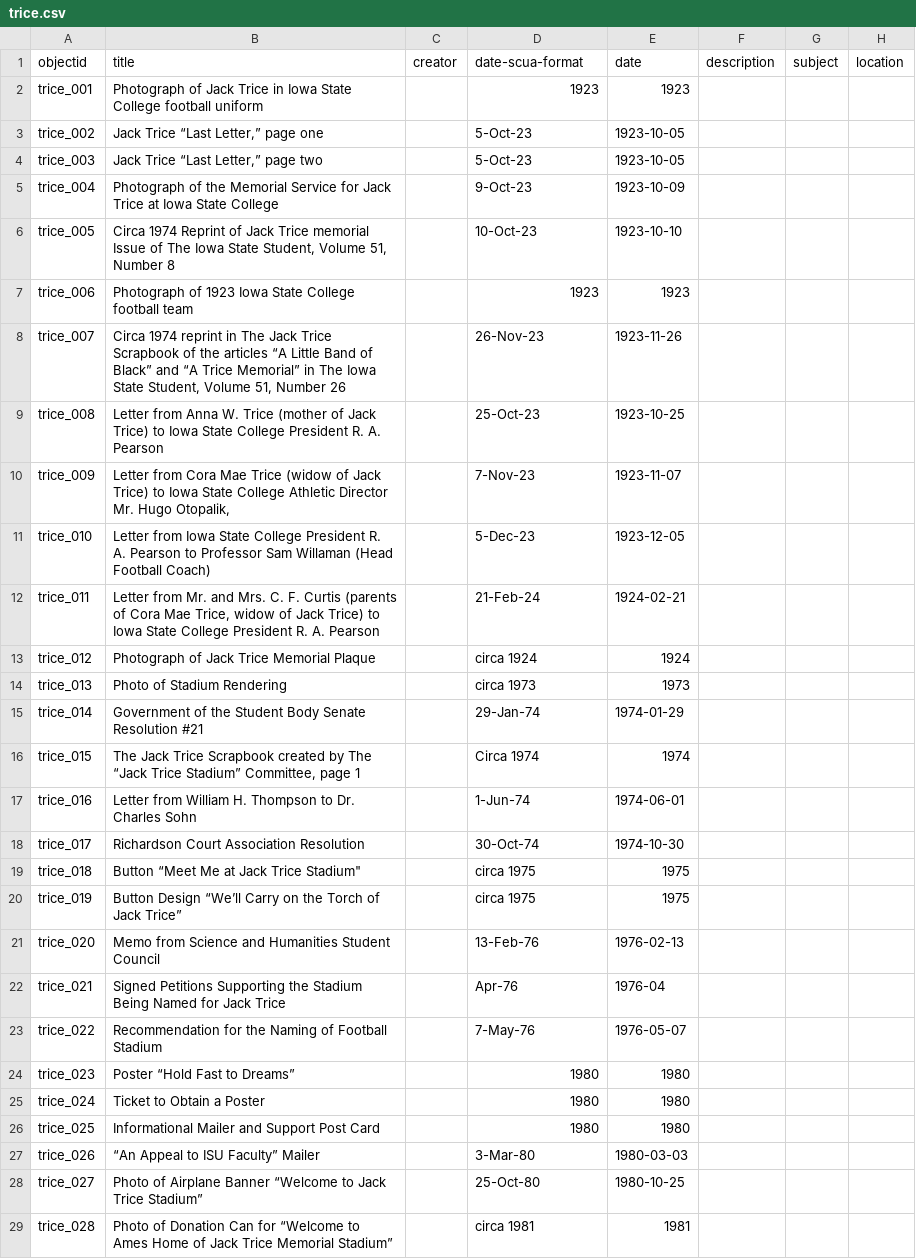
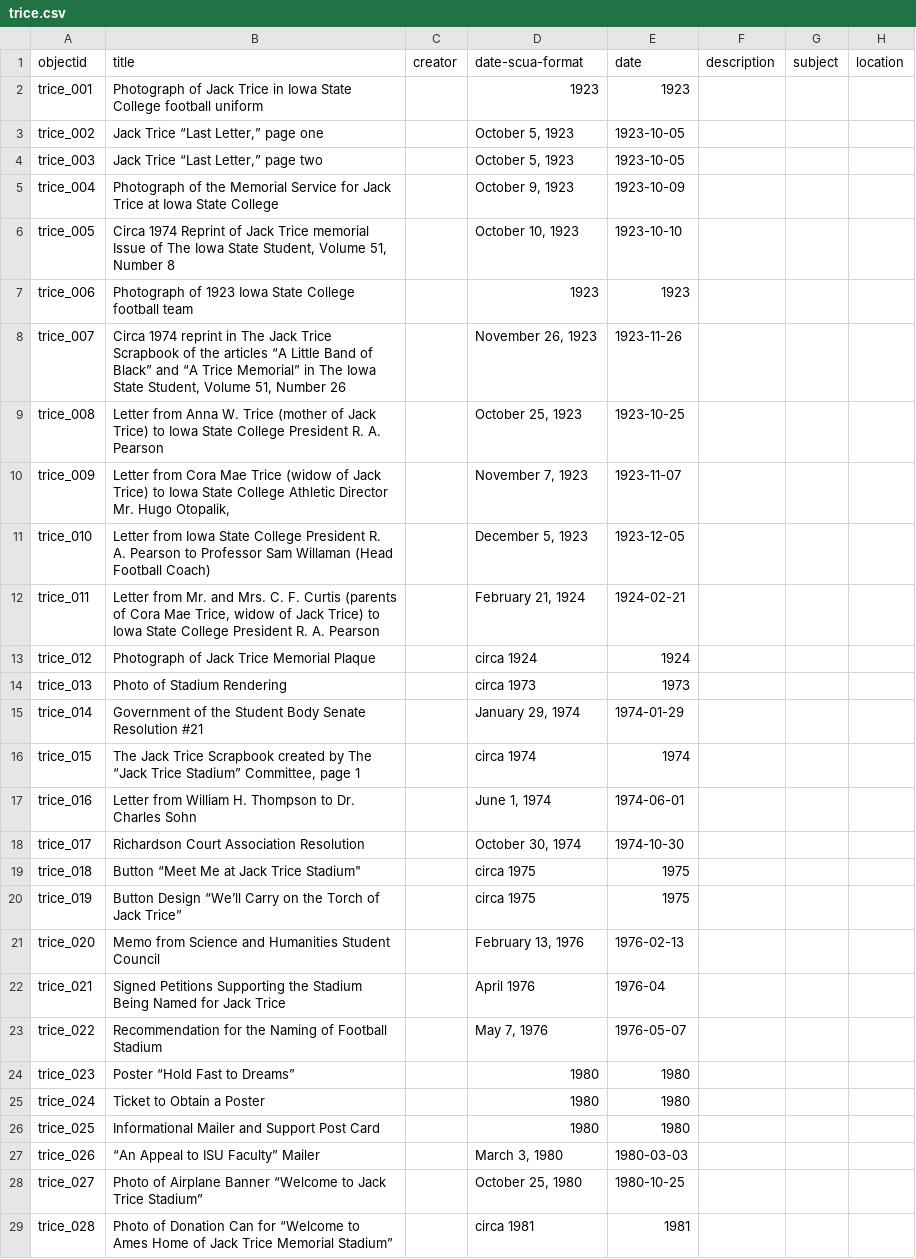
Before and after one commit to isu-digital/once-twice-trice, a CSV file: _data/trice.csv, drawn as a sheet; only a part is shown; the diff covers the shown part only; the diff names each change by its address in the sheet, - before the commit and + after, or states it on an @@ line.

Commit message:
update dates

```diff
--- a/_data/trice.csv
+++ b/_data/trice.csv
-D3:D4 (date-scua-format): 5-Oct-23
+D3:D4 (date-scua-format): October 5, 1923
-D5 (date-scua-format): 9-Oct-23
+D5 (date-scua-format): October 9, 1923
-D6 (date-scua-format): 10-Oct-23
+D6 (date-scua-format): October 10, 1923
-D8 (date-scua-format): 26-Nov-23
+D8 (date-scua-format): November 26, 1923
-D9 (date-scua-format): 25-Oct-23
+D9 (date-scua-format): October 25, 1923
-D10 (date-scua-format): 7-Nov-23
+D10 (date-scua-format): November 7, 1923
-D11 (date-scua-format): 5-Dec-23
+D11 (date-scua-format): December 5, 1923
-D12 (date-scua-format): 21-Feb-24
+D12 (date-scua-format): February 21, 1924
-D15 (date-scua-format): 29-Jan-74
+D15 (date-scua-format): January 29, 1974
-D16 (date-scua-format): Circa 1974
+D16 (date-scua-format): circa 1974
-D17 (date-scua-format): 1-Jun-74
+D17 (date-scua-format): June 1, 1974
-D18 (date-scua-format): 30-Oct-74
+D18 (date-scua-format): October 30, 1974
-D21 (date-scua-format): 13-Feb-76
+D21 (date-scua-format): February 13, 1976
-D22 (date-scua-format): Apr-76
+D22 (date-scua-format): April 1976
-D23 (date-scua-format): 7-May-76
+D23 (date-scua-format): May 7, 1976
-D27 (date-scua-format): 3-Mar-80
+D27 (date-scua-format): March 3, 1980
-D28 (date-scua-format): 25-Oct-80
+D28 (date-scua-format): October 25, 1980
```
Also changed, not shown: 37 edited cells elsewhere in this file.
